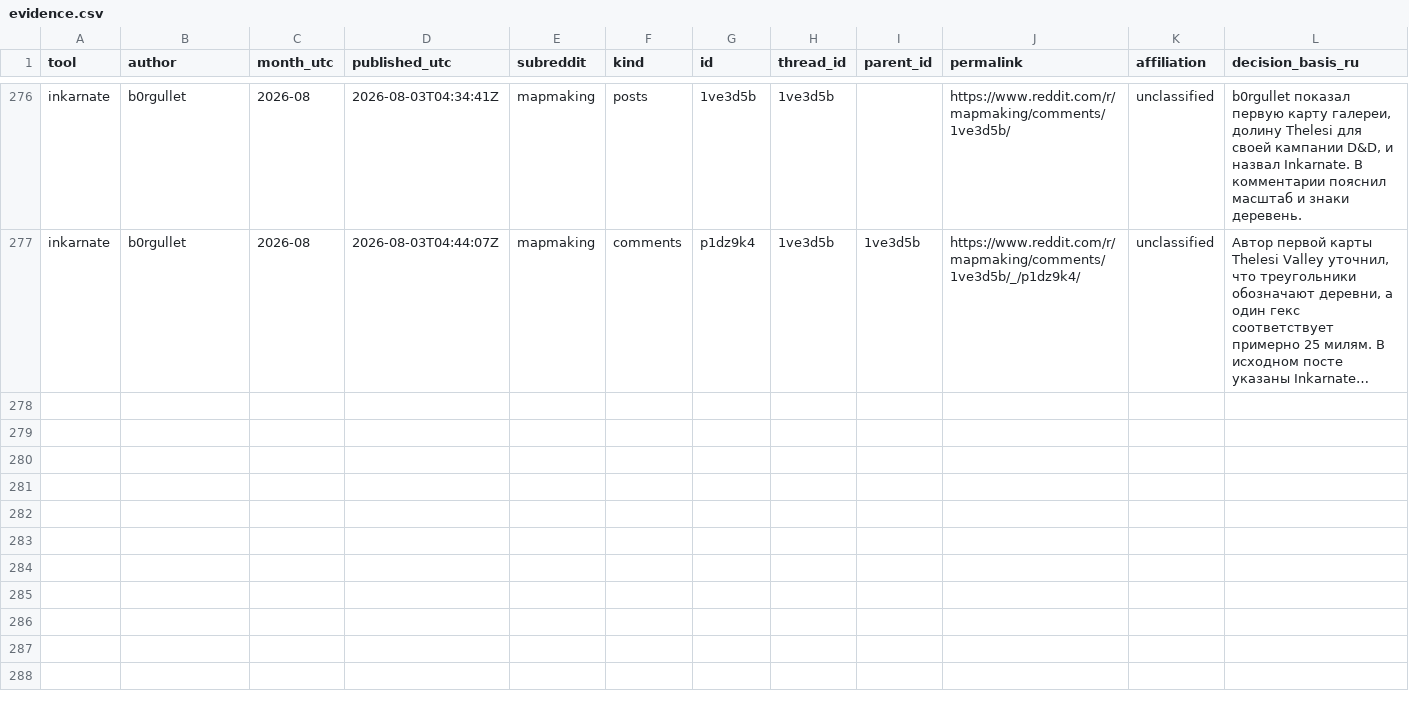
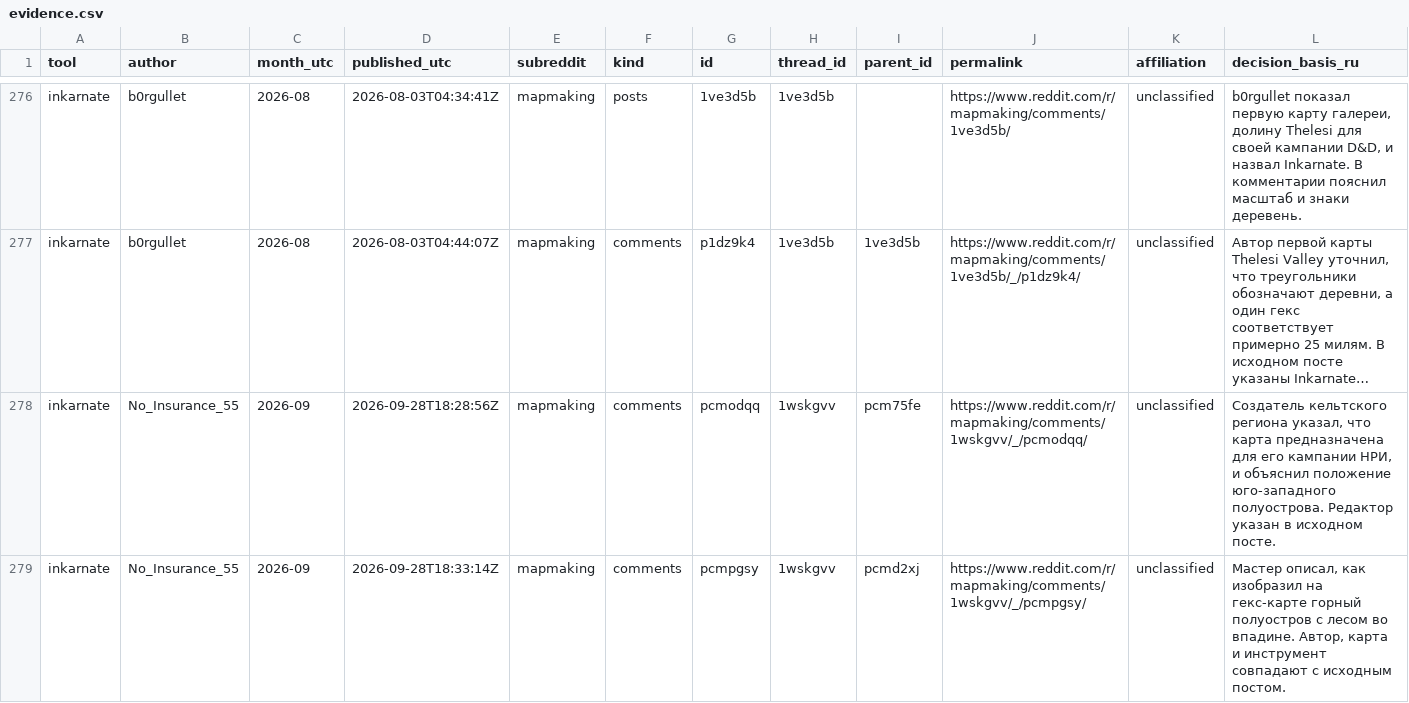
Before and after one commit to YuriyEmelyanov/Hexcrawl, a CSV file: agent-work/research/reddit-map-tools/evidence.csv, drawn as a sheet; only a part is shown, gaps mark what is left out; long unchanged cells end in …; the diff names each change by its address in the sheet, - before the commit and + after, or states it on an @@ line.

```diff
--- a/agent-work/research/reddit-map-tools/evidence.csv
+++ b/agent-work/research/reddit-map-tools/evidence.csv
+row 278: inkarnate | No_Insurance_55 | 2026-09 | 2026-09-28T18:28:56Z | mapmaking | comments | pcmodqq | 1wskgvv | pcm75fe | https://www.reddit.com/r/mapmaking/comments/1wskgvv/_/pcmodqq/ | unclassified | Создатель кельтского региона указал, что карта предназначена для его кампании НРИ, и объяснил положение юго-западного полуострова. Редактор указан в исходном посте.
+row 279: inkarnate | No_Insurance_55 | 2026-09 | 2026-09-28T18:33:14Z | mapmaking | comments | pcmpgsy | 1wskgvv | pcmd2xj | https://www.reddit.com/r/mapmaking/comments/1wskgvv/_/pcmpgsy/ | unclassified | Мастер описал, как изобразил на гекс-карте горный полуостров с лесом во впадине. Автор, карта и инструмент совпадают с исходным постом.
```
Also changed, not shown: agent-work/research/reddit-map-tools/hex-only/context-review.csv, agent-work/research/reddit-map-tools/hex-only/evidence.csv, 11 other files.
